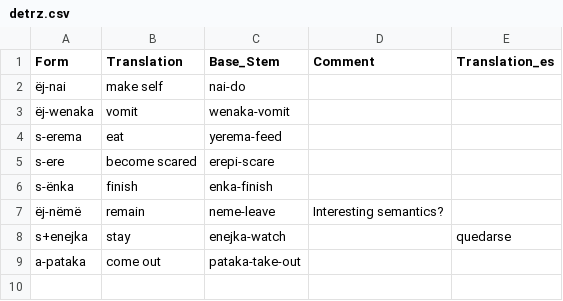
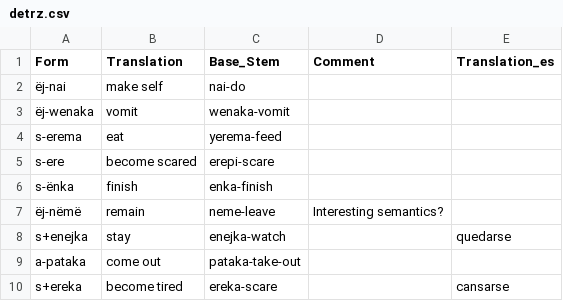
Before and after one commit to fmatter/uniparser-yawarana, a CSV file: data/derivations/detrz.csv, drawn as a sheet; the diff names each change by its address in the sheet, - before the commit and + after, or states it on an @@ line.

```diff
--- a/data/derivations/detrz.csv
+++ b/data/derivations/detrz.csv
+row 10: s+ereka | become tired | ereka-scare |  | cansarse
```
Also changed, not shown: data/bound_roots.csv, data/manual_roots.csv, 8 other files.
